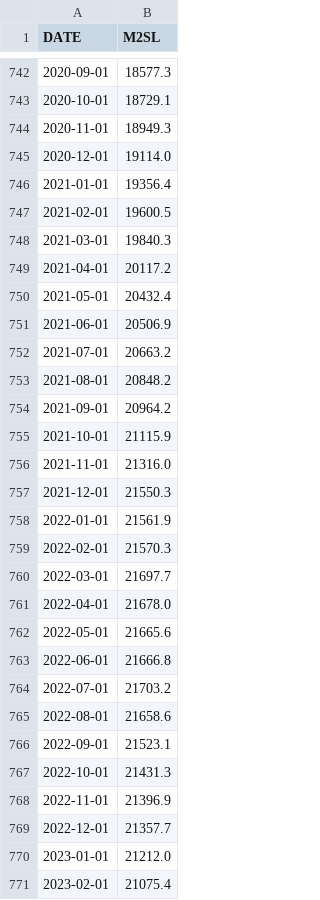
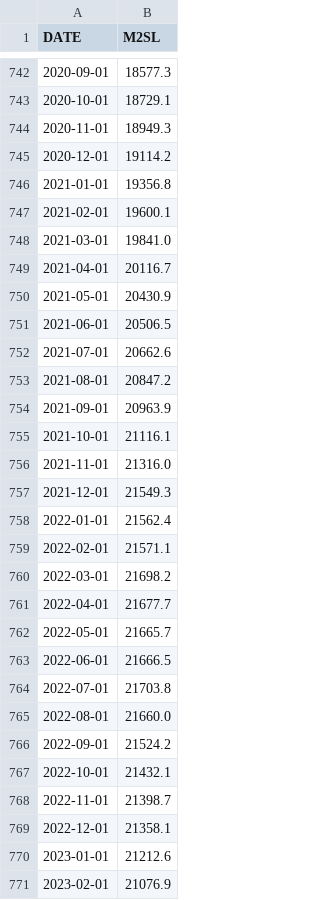
Before and after one commit to hongkai-yu/macro-econ, a CSV file: data/raw/m2.csv, drawn as a sheet; only a part is shown, gaps mark what is left out; the diff covers the shown part only.

```diff
--- a/data/raw/m2.csv
+++ b/data/raw/m2.csv
@@ -744,28 +744,28 @@ DATE,M2SL
 2020-11-01,18949.3
-2020-12-01,19114.0
-2021-01-01,19356.4
-2021-02-01,19600.5
-2021-03-01,19840.3
-2021-04-01,20117.2
-2021-05-01,20432.4
-2021-06-01,20506.9
-2021-07-01,20663.2
-2021-08-01,20848.2
-2021-09-01,20964.2
-2021-10-01,21115.9
+2020-12-01,19114.2
+2021-01-01,19356.8
+2021-02-01,19600.1
+2021-03-01,19841.0
+2021-04-01,20116.7
+2021-05-01,20430.9
+2021-06-01,20506.5
+2021-07-01,20662.6
+2021-08-01,20847.2
+2021-09-01,20963.9
+2021-10-01,21116.1
 2021-11-01,21316.0
-2021-12-01,21550.3
-2022-01-01,21561.9
-2022-02-01,21570.3
-2022-03-01,21697.7
-2022-04-01,21678.0
-2022-05-01,21665.6
-2022-06-01,21666.8
-2022-07-01,21703.2
-2022-08-01,21658.6
-2022-09-01,21523.1
-2022-10-01,21431.3
-2022-11-01,21396.9
-2022-12-01,21357.7
-2023-01-01,21212.0
-2023-02-01,21075.4
+2021-12-01,21549.3
+2022-01-01,21562.4
+2022-02-01,21571.1
+2022-03-01,21698.2
+2022-04-01,21677.7
+2022-05-01,21665.7
+2022-06-01,21666.5
+2022-07-01,21703.8
+2022-08-01,21660.0
+2022-09-01,21524.2
+2022-10-01,21432.1
+2022-11-01,21398.7
+2022-12-01,21358.1
+2023-01-01,21212.6
+2023-02-01,21076.9
```
Also changed, not shown: 1 added row and 1 edited cell elsewhere in this file, data/raw/federal_funds_rate.csv, data/raw/interest_rate_10year.csv, 11 other files.
